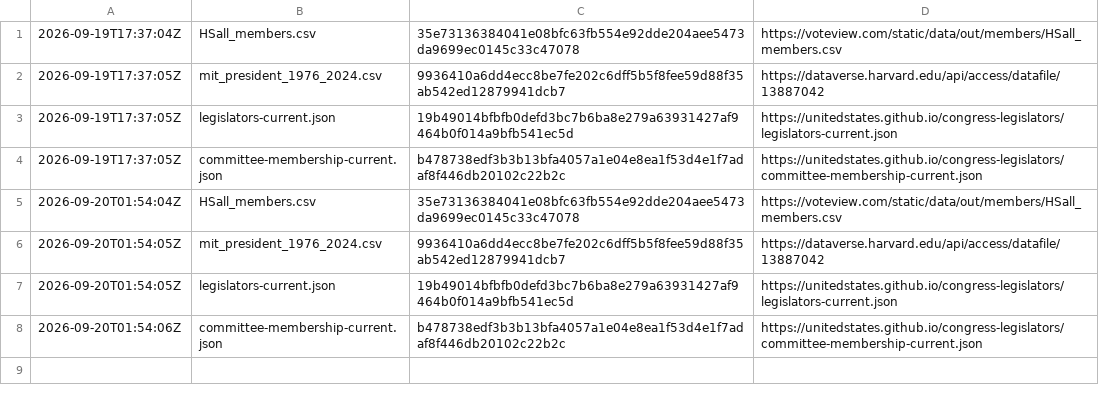
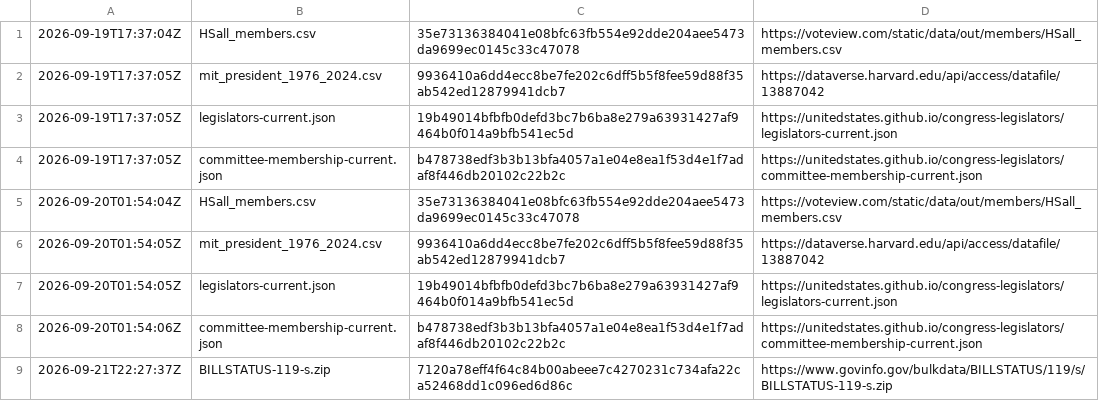
Before and after one commit to safire684-ops/civicalign, a TSV file: data/raw/PROVENANCE.tsv, drawn as a sheet.

```diff
--- a/data/raw/PROVENANCE.tsv
+++ b/data/raw/PROVENANCE.tsv
@@ -8 +8,2 @@
 2026-09-20T01:54:06Z	committee-membership-current.json	b478738edf3b3b13bfa4057a1e04e8ea1f53d4e1f7adaf8f446db20102c22b2c	https://unitedstates.github.io/congress-legislators/committee-membership-current.json
+2026-09-21T22:27:37Z	BILLSTATUS-119-s.zip	7120a78eff4f64c84b00abeee7c4270231c734afa22ca52468dd1c096ed6d86c	https://www.govinfo.gov/bulkdata/BILLSTATUS/119/s/BILLSTATUS-119-s.zip
```
Also changed, not shown: 10 other files.
